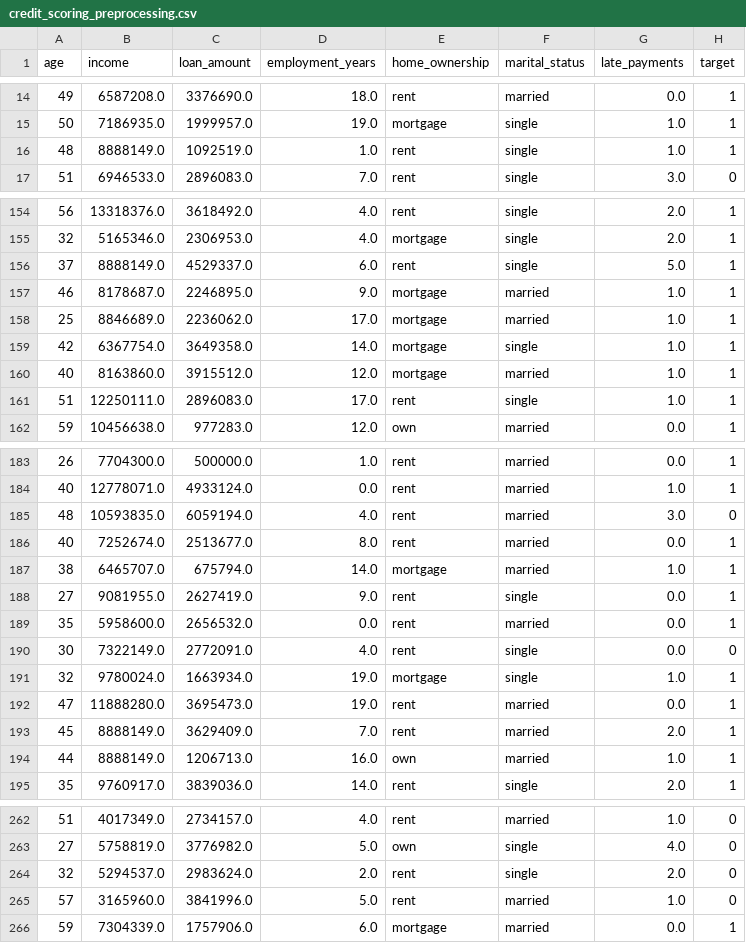
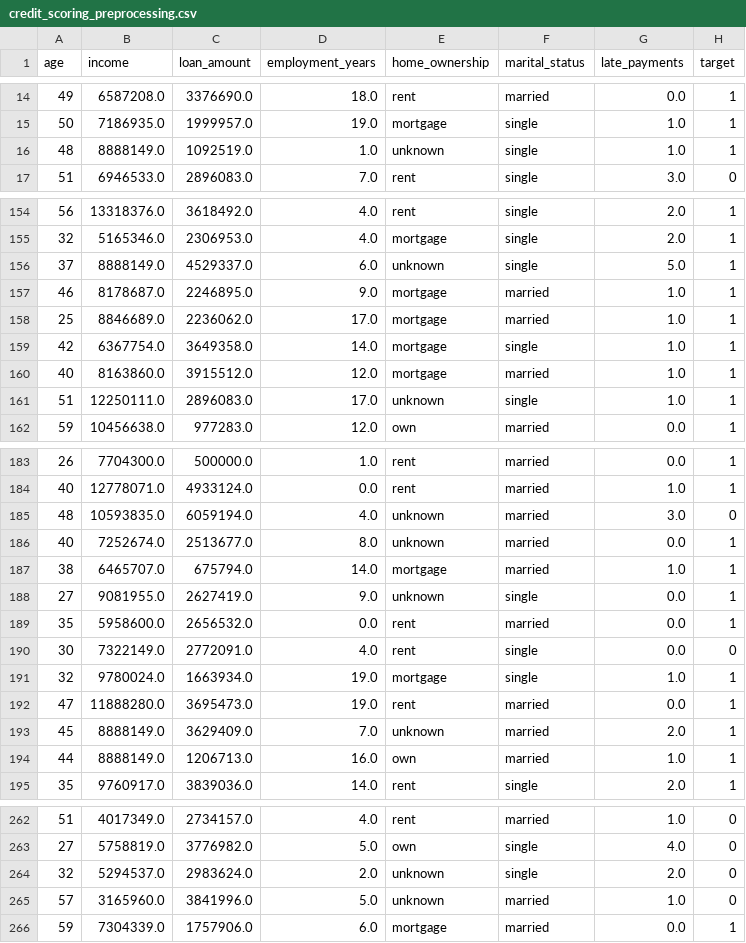
Before and after one commit to muris11/Eksperimen_SML_Muhammad-Rifqy-Saputra, a CSV file: preprocessing/namadataset_preprocessing/credit_scoring_preprocessing.csv, drawn as a sheet; only a part is shown, gaps mark what is left out; the diff covers the shown part only.

Commit message:
Update: Preprocessed data file

```diff
--- a/preprocessing/namadataset_preprocessing/credit_scoring_preprocessing.csv
+++ b/preprocessing/namadataset_preprocessing/credit_scoring_preprocessing.csv
@@ -15,3 +15,3 @@ age,income,loan_amount,employment_years,home_ownership,marital_status,late_payme
 50,7186935.0,1999957.0,19.0,mortgage,single,1.0,1
-48,8888149.0,1092519.0,1.0,rent,single,1.0,1
+48,8888149.0,1092519.0,1.0,unknown,single,1.0,1
 51,6946533.0,2896083.0,7.0,rent,single,3.0,0
@@ -155,3 +155,3 @@ age,income,loan_amount,employment_years,home_ownership,marital_status,late_payme
 32,5165346.0,2306953.0,4.0,mortgage,single,2.0,1
-37,8888149.0,4529337.0,6.0,rent,single,5.0,1
+37,8888149.0,4529337.0,6.0,unknown,single,5.0,1
 46,8178687.0,2246895.0,9.0,mortgage,married,1.0,1
@@ -160,3 +160,3 @@ age,income,loan_amount,employment_years,home_ownership,marital_status,late_payme
 40,8163860.0,3915512.0,12.0,mortgage,married,1.0,1
-51,12250111.0,2896083.0,17.0,rent,single,1.0,1
+51,12250111.0,2896083.0,17.0,unknown,single,1.0,1
 59,10456638.0,977283.0,12.0,own,married,0.0,1
@@ -184,6 +184,6 @@ age,income,loan_amount,employment_years,home_ownership,marital_status,late_payme
 40,12778071.0,4933124.0,0.0,rent,married,1.0,1
-48,10593835.0,6059194.0,4.0,rent,married,3.0,0
-40,7252674.0,2513677.0,8.0,rent,married,0.0,1
+48,10593835.0,6059194.0,4.0,unknown,married,3.0,0
+40,7252674.0,2513677.0,8.0,unknown,married,0.0,1
 38,6465707.0,675794.0,14.0,mortgage,married,1.0,1
-27,9081955.0,2627419.0,9.0,rent,single,0.0,1
+27,9081955.0,2627419.0,9.0,unknown,single,0.0,1
 35,5958600.0,2656532.0,0.0,rent,married,0.0,1
@@ -192,3 +192,3 @@ age,income,loan_amount,employment_years,home_ownership,marital_status,late_payme
 47,11888280.0,3695473.0,19.0,rent,married,0.0,1
-45,8888149.0,3629409.0,7.0,rent,married,2.0,1
+45,8888149.0,3629409.0,7.0,unknown,married,2.0,1
 44,8888149.0,1206713.0,16.0,own,married,1.0,1
@@ -263,4 +263,4 @@ age,income,loan_amount,employment_years,home_ownership,marital_status,late_payme
 27,5758819.0,3776982.0,5.0,own,single,4.0,0
-32,5294537.0,2983624.0,2.0,rent,single,2.0,0
-57,3165960.0,3841996.0,5.0,rent,married,1.0,0
+32,5294537.0,2983624.0,2.0,unknown,single,2.0,0
+57,3165960.0,3841996.0,5.0,unknown,married,1.0,0
 59,7304339.0,1757906.0,6.0,mortgage,married,0.0,1
```
Also changed, not shown: 3 edited cells elsewhere in this file.
